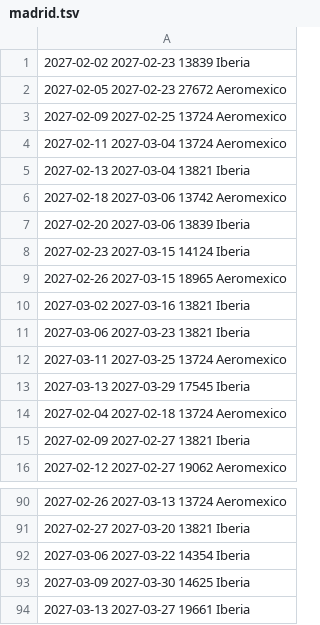
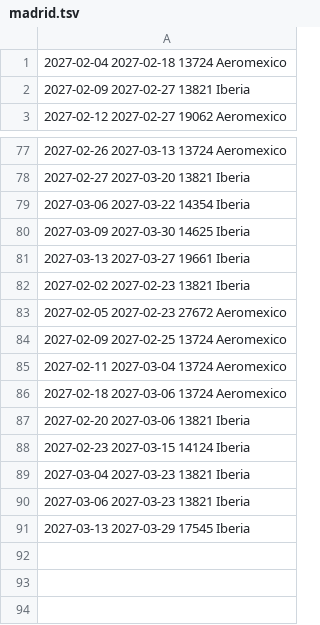
Before and after one commit to franciscojma97/vuelo-alerta, a TSV file: estado/madrid.tsv, drawn as a sheet; only a part is shown, gaps mark what is left out.

```diff
--- a/estado/madrid.tsv
+++ b/estado/madrid.tsv
@@ -1,14 +1 @@
-2027-02-02 2027-02-23 13839 Iberia
-2027-02-05 2027-02-23 27672 Aeromexico
-2027-02-09 2027-02-25 13724 Aeromexico
-2027-02-11 2027-03-04 13724 Aeromexico
-2027-02-13 2027-03-04 13821 Iberia
-2027-02-18 2027-03-06 13742 Aeromexico
-2027-02-20 2027-03-06 13839 Iberia
-2027-02-23 2027-03-15 14124 Iberia
-2027-02-26 2027-03-15 18965 Aeromexico
-2027-03-02 2027-03-16 13821 Iberia
-2027-03-06 2027-03-23 13821 Iberia
-2027-03-11 2027-03-25 13724 Aeromexico
-2027-03-13 2027-03-29 17545 Iberia
 2027-02-04 2027-02-18 13724 Aeromexico
@@ -94 +81,11 @@
 2027-03-13 2027-03-27 19661 Iberia
+2027-02-02 2027-02-23 13821 Iberia
+2027-02-05 2027-02-23 27672 Aeromexico
+2027-02-09 2027-02-25 13724 Aeromexico
+2027-02-11 2027-03-04 13724 Aeromexico
+2027-02-18 2027-03-06 13724 Aeromexico
+2027-02-20 2027-03-06 13821 Iberia
+2027-02-23 2027-03-15 14124 Iberia
+2027-03-04 2027-03-23 13821 Iberia
+2027-03-06 2027-03-23 13821 Iberia
+2027-03-13 2027-03-29 17545 Iberia
```
Also changed, not shown: 2 other files.
